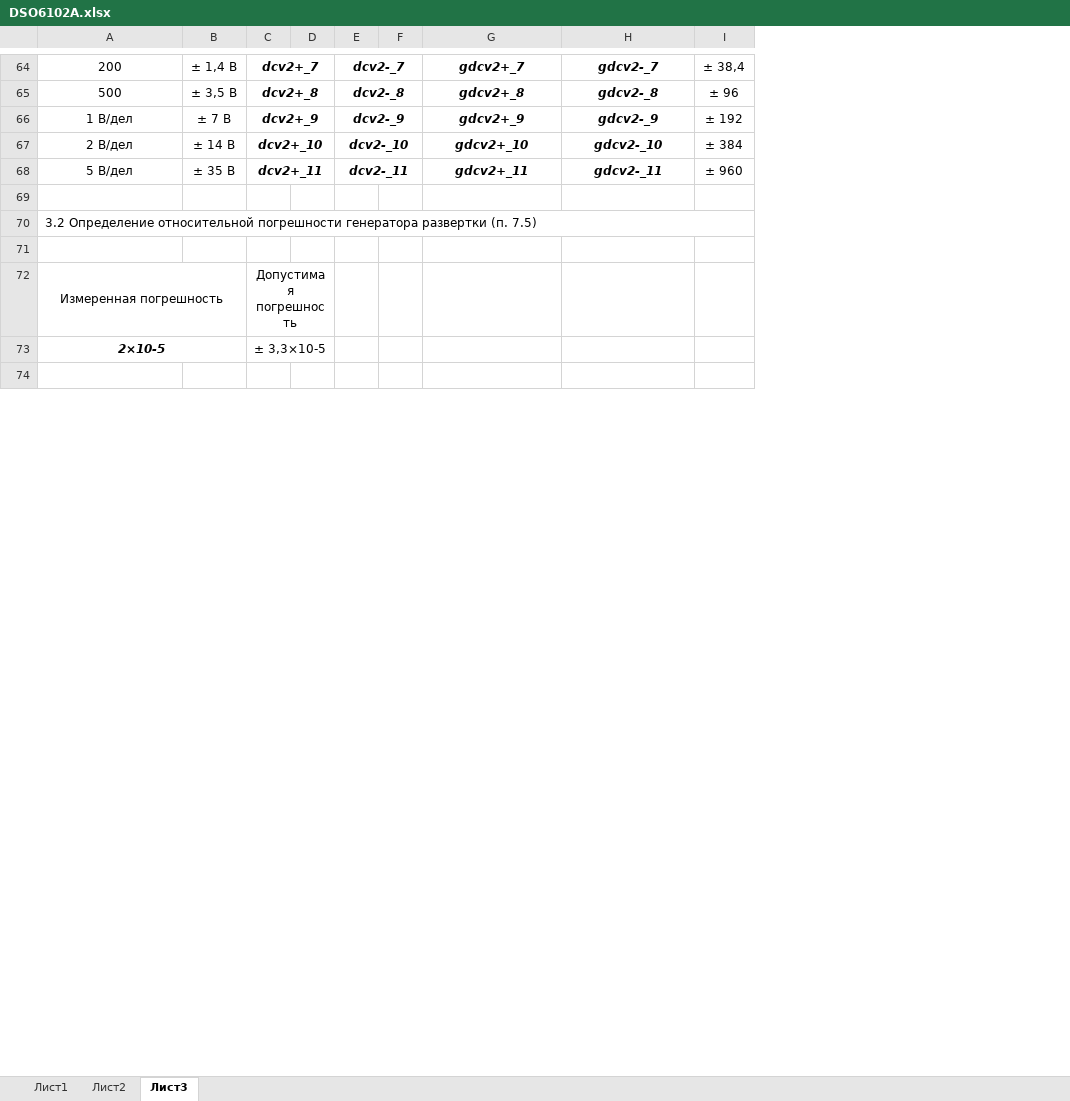
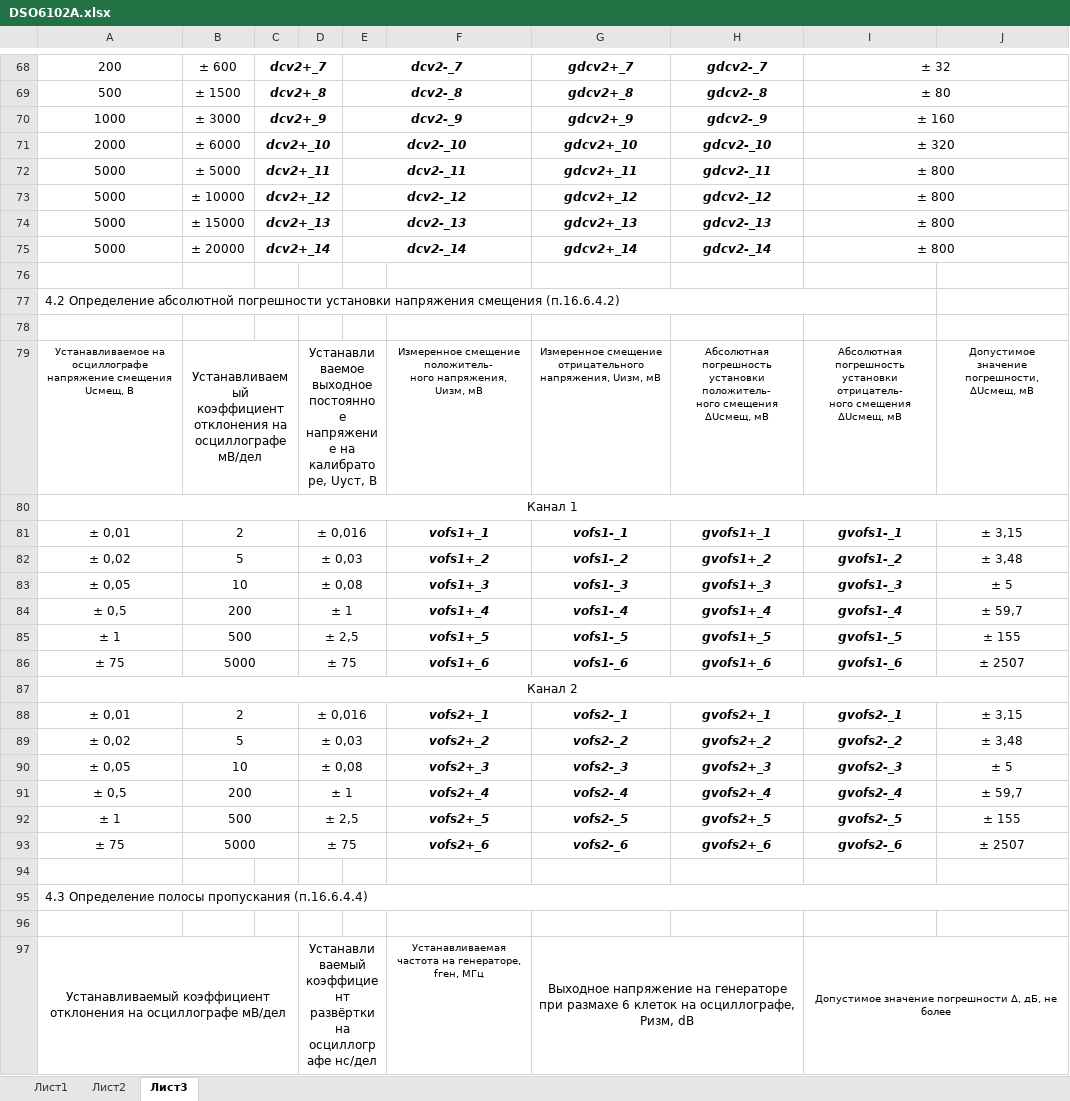
Before and after one commit to GlendenCrunch/MEASControl, an Excel workbook: Shablon/DSO6102A.xlsx, sheet Лист3, drawn as a sheet; only a part is shown, gaps mark what is left out; values as stored, in another font and other column widths than the file's, no borders; removed rows and columns are numbered as before the commit, all else as after; ↵ is a line break in a cell; the diff covers the shown part only; the diff names each change by its address in the sheet, - before the commit and + after, or states it on an @@ line.

```diff
--- a/Shablon/DSO6102A.xlsx (sheet Лист3)
+++ b/Shablon/DSO6102A.xlsx (sheet Лист3)
-column B, rows 64-68: ± 1,4 В | ± 3,5 В | ± 7 В | ± 14 В | ± 35 В
+column B, rows 68-72: ± 600 | ± 1500 | ± 3000 | ± 6000 | ± 5000
-column D, empty
+column D, empty
-column F, empty
+column F, empty
-column I, rows 64-68: ± 38,4 | ± 96 | ± 192 | ± 384 | ± 960
+column I, rows 68-72: ± 32 | ± 80 | ± 160 | ± 320 | ± 800
+column J, empty
-A70: 1 В/дел
+A70: 1000
-A71: 2 В/дел
+A71: 2000
-A72: 5 В/дел
+A72: 5000
+row 73: 5000 | ± 10000 | dcv2+_12 |  | dcv2-_12 |  | gdcv2+_12 | gdcv2-_12 | ± 800
+row 74: 5000 | ± 15000 | dcv2+_13 |  | dcv2-_13 |  | gdcv2+_13 | gdcv2-_13 | ± 800
+row 75: 5000 | ± 20000 | dcv2+_14 |  | dcv2-_14 |  | gdcv2+_14 | gdcv2-_14 | ± 800
-A77: 3.2 Определение относительной погрешности генератора развертки (п. 7.5)
+A77: 4.2 Определение абсолютной погрешности установки напряжения смещения (п.16.6.4.2)
-row 72: Измеренная погрешность |  | Допустимая погрешность
-row 73: 2×10-5 |  | ± 3,3×10-5
+row 79: Устанавливаемое на осциллографе напряжение смещения Uсмещ, В | Устанавливаемый коэффициент отклонения на осциллографе мВ/дел |  | Устанавливаемое выходное постоянное напряжение на калибраторе, Uуст, В |  | Измеренное смещение положитель- ↵ ного напряжения, Uизм, мВ | Измеренное смещение отрицательного напряжения, Uизм, мВ | Абсолютная погрешность установки положитель- ↵ ного смещения ΔUсмещ, мВ | Абсолютная погрешность установки отрицатель- ↵ ного смещения ΔUсмещ, мВ | Допустимое значение погрешности, ΔUсмещ, мВ
+row 80: Канал 1
+row 81: ± 0,01 | 2 |  | ± 0,016 |  | vofs1+_1 | vofs1-_1 | gvofs1+_1 | gvofs1-_1 | ± 3,15
+row 82: ± 0,02 | 5 |  | ± 0,03 |  | vofs1+_2 | vofs1-_2 | gvofs1+_2 | gvofs1-_2 | ± 3,48
+row 83: ± 0,05 | 10 |  | ± 0,08 |  | vofs1+_3 | vofs1-_3 | gvofs1+_3 | gvofs1-_3 | ± 5
+row 84: ± 0,5 | 200 |  | ± 1 |  | vofs1+_4 | vofs1-_4 | gvofs1+_4 | gvofs1-_4 | ± 59,7
+row 85: ± 1 | 500 |  | ± 2,5 |  | vofs1+_5 | vofs1-_5 | gvofs1+_5 | gvofs1-_5 | ± 155
+row 86: ± 75 | 5000 |  | ± 75 |  | vofs1+_6 | vofs1-_6 | gvofs1+_6 | gvofs1-_6 | ± 2507
+row 87: Канал 2
+row 88: ± 0,01 | 2 |  | ± 0,016 |  | vofs2+_1 | vofs2-_1 | gvofs2+_1 | gvofs2-_1 | ± 3,15
+row 89: ± 0,02 | 5 |  | ± 0,03 |  | vofs2+_2 | vofs2-_2 | gvofs2+_2 | gvofs2-_2 | ± 3,48
+row 90: ± 0,05 | 10 |  | ± 0,08 |  | vofs2+_3 | vofs2-_3 | gvofs2+_3 | gvofs2-_3 | ± 5
+row 91: ± 0,5 | 200 |  | ± 1 |  | vofs2+_4 | vofs2-_4 | gvofs2+_4 | gvofs2-_4 | ± 59,7
+row 92: ± 1 | 500 |  | ± 2,5 |  | vofs2+_5 | vofs2-_5 | gvofs2+_5 | gvofs2-_5 | ± 155
+row 93: ± 75 | 5000 |  | ± 75 |  | vofs2+_6 | vofs2-_6 | gvofs2+_6 | gvofs2-_6 | ± 2507
+row 95: 4.3 Определение полосы пропускания (п.16.6.4.4)
+row 96: (empty)
+row 97: Устанавливаемый коэффициент отклонения на осциллографе мВ/дел |  |  | Устанавливаемый коэффициент развёртки на осциллографе нс/дел |  | Устанавливаемая частота на генераторе, fген, МГц | Выходное напряжение на генераторе при размахе 6 клеток на осциллографе, Pизм, dB |  | Допустимое значение погрешности Δ, дБ, не более
```
Also changed, not shown: 59 added rows, 11 removed rows, 22 edited cells and merged cells elsewhere in this sheet, Shablon/DSO9104A.xlsx, 18 other files.
